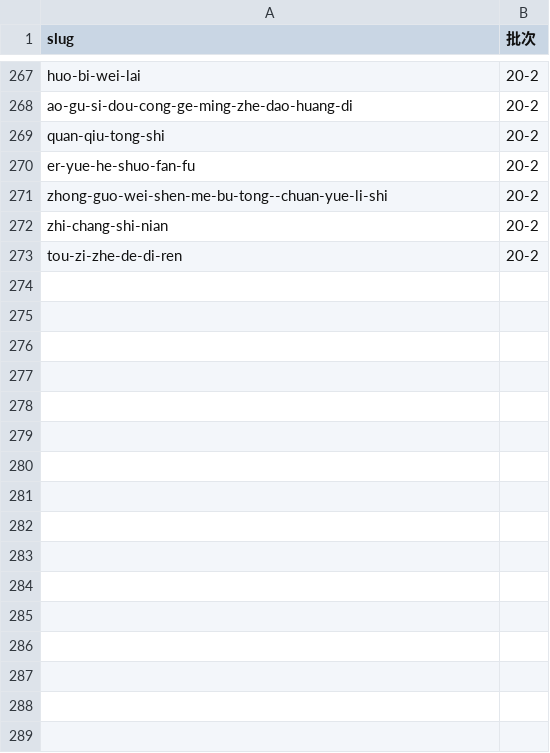
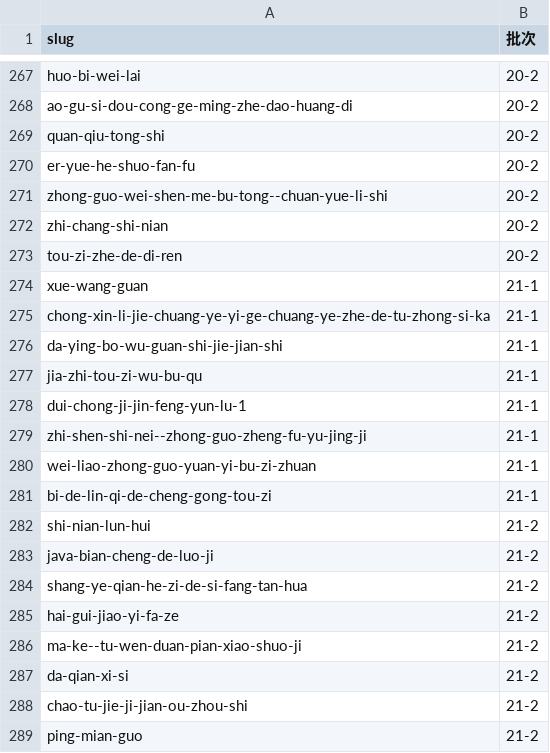
Before and after one commit to ae6623/we-read, a TSV file: 需求/20261105-导图全量重做-379本/批次分配.tsv, drawn as a sheet; only a part is shown, gaps mark what is left out.

```diff
--- a/需求/20261105-导图全量重做-379本/批次分配.tsv
+++ b/需求/20261105-导图全量重做-379本/批次分配.tsv
@@ -273 +273,17 @@ zhi-chang-shi-nian	20-2
 tou-zi-zhe-de-di-ren	20-2
+xue-wang-guan	21-1
+chong-xin-li-jie-chuang-ye-yi-ge-chuang-ye-zhe-de-tu-zhong-si-ka	21-1
+da-ying-bo-wu-guan-shi-jie-jian-shi	21-1
+jia-zhi-tou-zi-wu-bu-qu	21-1
+dui-chong-ji-jin-feng-yun-lu-1	21-1
+zhi-shen-shi-nei--zhong-guo-zheng-fu-yu-jing-ji	21-1
+wei-liao-zhong-guo-yuan-yi-bu-zi-zhuan	21-1
+bi-de-lin-qi-de-cheng-gong-tou-zi	21-1
+shi-nian-lun-hui	21-2
+java-bian-cheng-de-luo-ji	21-2
+shang-ye-qian-he-zi-de-si-fang-tan-hua	21-2
+hai-gui-jiao-yi-fa-ze	21-2
+ma-ke--tu-wen-duan-pian-xiao-shuo-ji	21-2
+da-qian-xi-si	21-2
+chao-tu-jie-ji-jian-ou-zhou-shi	21-2
+ping-mian-guo	21-2
```
Also changed, not shown: 34 other files.
